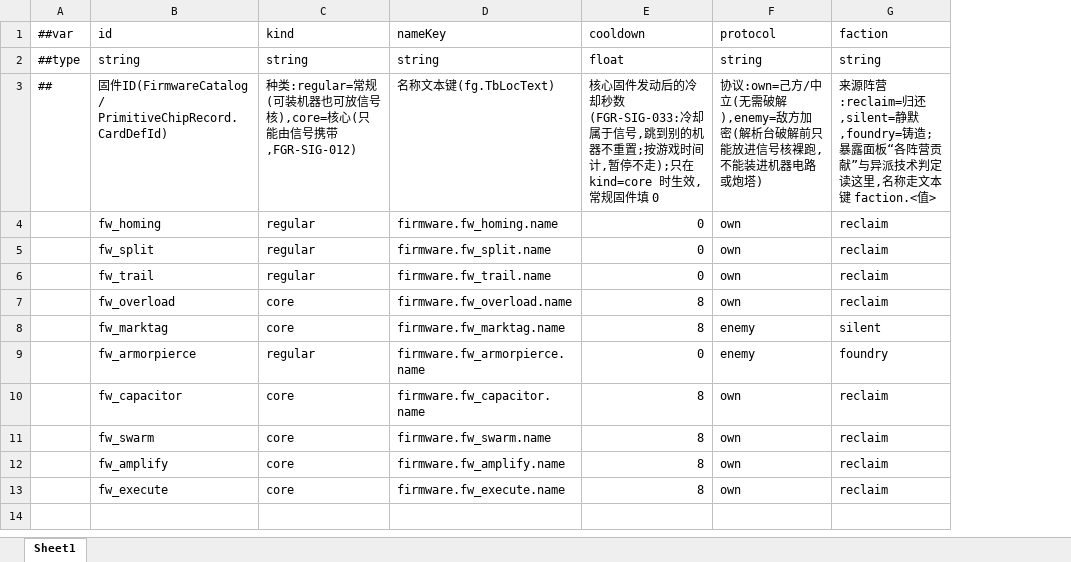
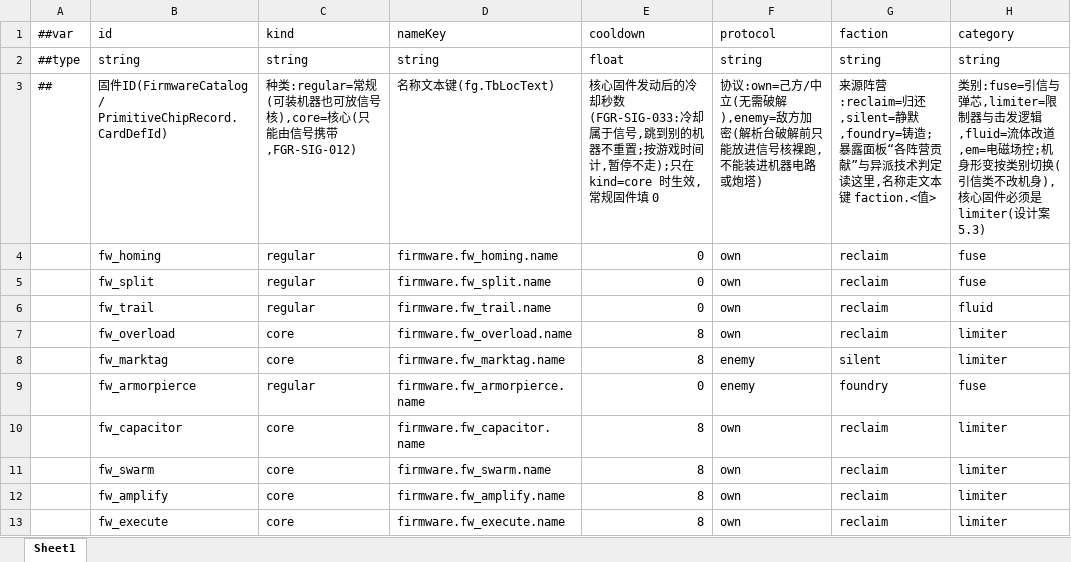
Before and after one commit to silencebin1993/TEngine, an Excel workbook: Configs/GameConfig/Datas/fg/#FirmwareKind-固件种类.xlsx, sheet Sheet1, drawn as a sheet; values as stored, in another font and other column widths than the file's, no borders; the diff names each change by its address in the sheet, - before the commit and + after, or states it on an @@ line.

```diff
--- a/Configs/GameConfig/Datas/fg/#FirmwareKind-固件种类.xlsx (sheet Sheet1)
+++ b/Configs/GameConfig/Datas/fg/#FirmwareKind-固件种类.xlsx (sheet Sheet1)
+column H (category), rows 2-13: string | 类别:fuse=引信与弹芯,limiter=限制器与击发逻辑,fluid=流体改道,em=电磁场控;机身形变按类别切换(引信类不改机身),核心固件必须是 limiter(设计案 5.3) | fuse | fuse | fluid | limiter | limiter | fuse | limiter | limiter | limiter | limiter
```
Also changed, not shown: Configs/GameConfig/Datas/fg/#HomeTuning-家园与格网调参.xlsx, 20 other files.
